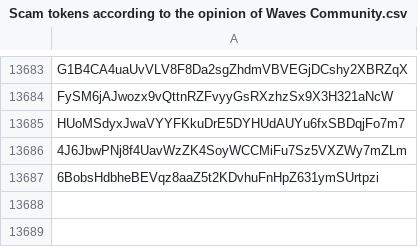
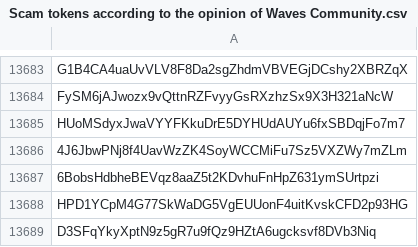
Before and after one commit to wavesplatform/waves-community, a CSV file: Scam tokens according to the opinion of Waves Community.csv, drawn as a sheet; only a part is shown, gaps mark what is left out; the diff names each change by its address in the sheet, - before the commit and + after, or states it on an @@ line.

Commit message:
Updates

```diff
--- a/Scam tokens according to the opinion of Waves Community.csv
+++ b/Scam tokens according to the opinion of Waves Community.csv
+row 13688: HPD1YCpM4G77SkWaDG5VgEUUonF4uitKvskCFD2p93HG
+row 13689: D3SFqYkyXptN9z5gR7u9fQz9HZtA6ugcksvf8DVb3Niq
```
